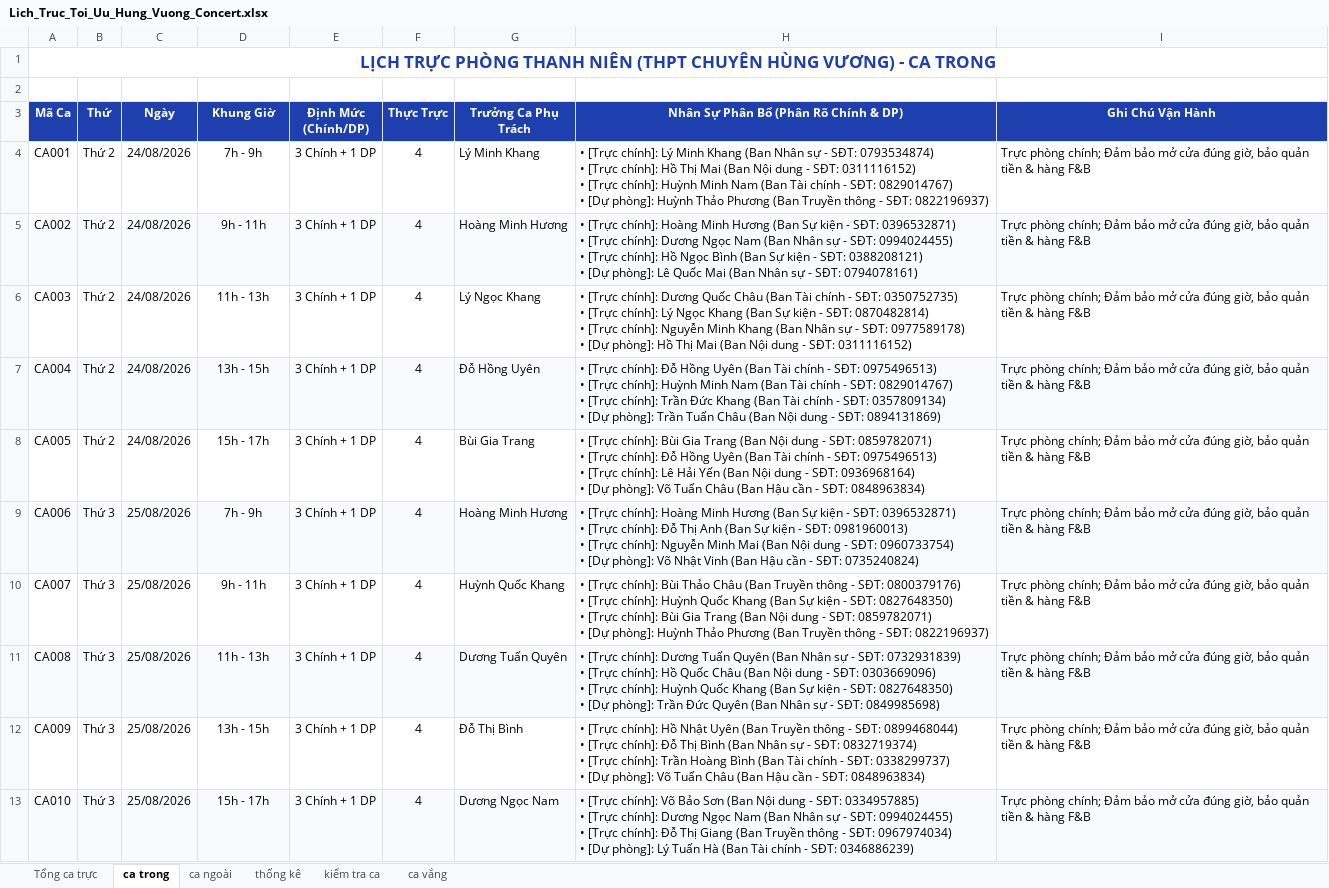
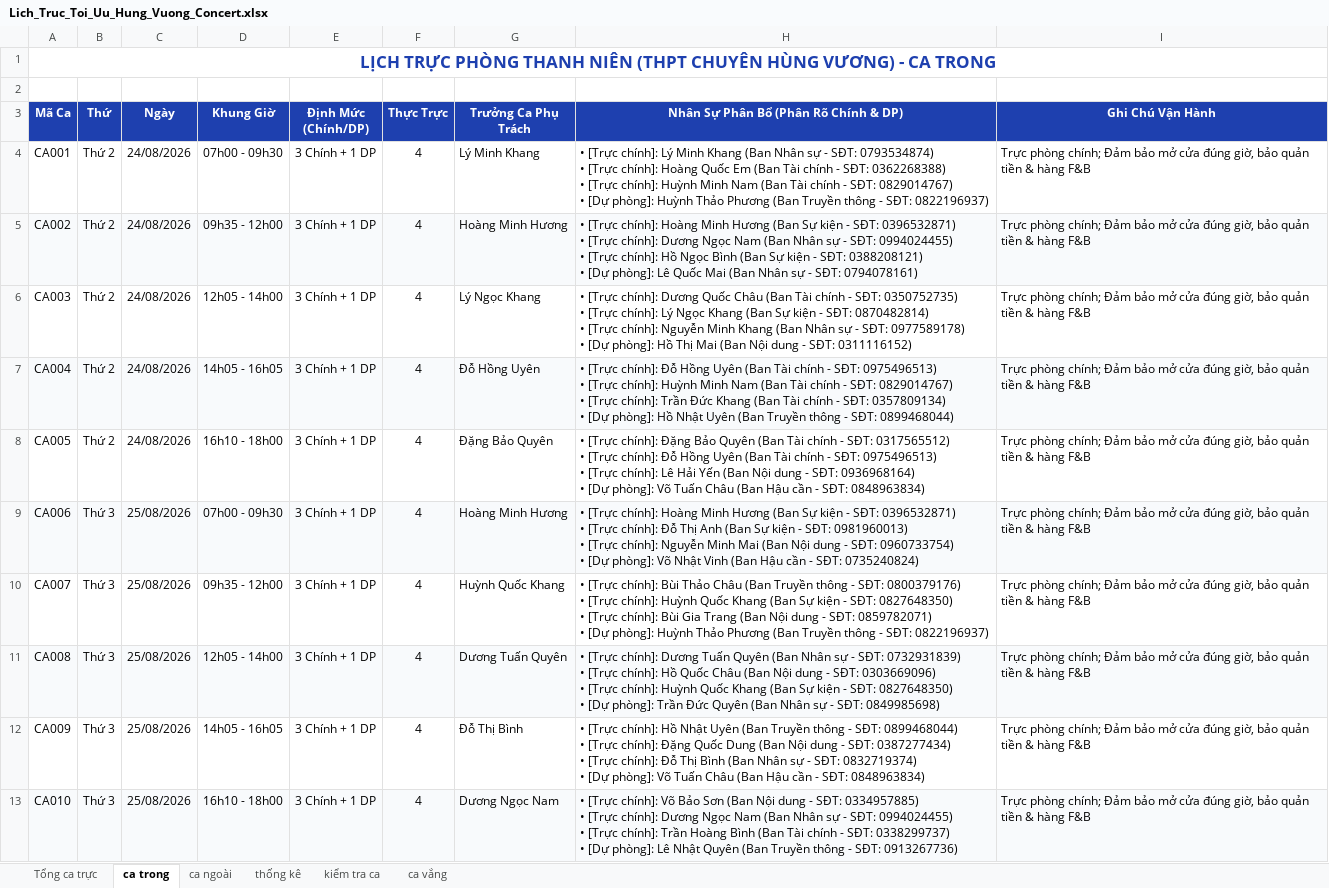
Before and after one commit to KaingP/App-Deploy-Final-1, an Excel workbook: reports/Lich_Truc_Toi_Uu_Hung_Vuong_Concert.xlsx, sheet ca trong, drawn as a sheet; only a part is shown; values as stored, in another font and other column widths than the file's, no borders; ↵ is a line break in a cell; the diff covers the shown part only; the diff names each change by its address in the sheet, - before the commit and + after, or states it on an @@ line.

```diff
--- a/reports/Lich_Truc_Toi_Uu_Hung_Vuong_Concert.xlsx (sheet ca trong)
+++ b/reports/Lich_Truc_Toi_Uu_Hung_Vuong_Concert.xlsx (sheet ca trong)
-D4 (Khung Giờ): 7h - 9h
+D4 (Khung Giờ): 07h00 - 09h30
-H4: …[Trực chính]: Hồ Thị Mai (Ban Nội dung - SĐT: 0311116152) ↵ • [Trực…
+H4: …[Trực chính]: Hoàng Quốc Em (Ban Tài chính - SĐT: 0362268388) ↵ • [Trực…
-D5 (Khung Giờ): 9h - 11h
+D5 (Khung Giờ): 09h35 - 12h00
-D6 (Khung Giờ): 11h - 13h
+D6 (Khung Giờ): 12h05 - 14h00
-D7 (Khung Giờ): 13h - 15h
+D7 (Khung Giờ): 14h05 - 16h05
-H7: …[Dự phòng]: Trần Tuấn Châu (Ban Nội dung - SĐT: 0894131869)
+H7: …[Dự phòng]: Hồ Nhật Uyên (Ban Truyền thông - SĐT: 0899468044)
-D8 (Khung Giờ): 15h - 17h
+D8 (Khung Giờ): 16h10 - 18h00
-G8 (Trưởng Ca Phụ Trách): Bùi Gia Trang
+G8 (Trưởng Ca Phụ Trách): Đặng Bảo Quyên
-H8: …[Trực chính]: Bùi Gia Trang (Ban Nội dung - SĐT: 0859782071) ↵ • [Trực…
+H8: …[Trực chính]: Đặng Bảo Quyên (Ban Tài chính - SĐT: 0317565512) ↵ • [Trực…
-D9 (Khung Giờ): 7h - 9h
+D9 (Khung Giờ): 07h00 - 09h30
-D10 (Khung Giờ): 9h - 11h
+D10 (Khung Giờ): 09h35 - 12h00
-D11 (Khung Giờ): 11h - 13h
+D11 (Khung Giờ): 12h05 - 14h00
-D12 (Khung Giờ): 13h - 15h
+D12 (Khung Giờ): 14h05 - 16h05
-H12: …[Trực chính]: Đỗ Thị Bình (Ban Nhân sự - SĐT: 0832719374) ↵ • [Trực chính]: Trần Hoàng Bình (Ban Tài chính - SĐT: 0338299737) ↵ • [Dự…
+H12: …[Trực chính]: Đặng Quốc Dung (Ban Nội dung - SĐT: 0387277434) ↵ • [Trực chính]: Đỗ Thị Bình (Ban Nhân sự - SĐT: 0832719374) ↵ • [Dự…
-D13 (Khung Giờ): 15h - 17h
+D13 (Khung Giờ): 16h10 - 18h00
-H13: …[Trực chính]: Đỗ Thị Giang (Ban Truyền thông - SĐT: 0967974034) ↵ • [Dự phòng]: Lý Tuấn Hà (Ban Tài chính - SĐT: 0346886239)
+H13: …[Trực chính]: Trần Hoàng Bình (Ban Tài chính - SĐT: 0338299737) ↵ • [Dự phòng]: Lê Nhật Quyên (Ban Truyền thông - SĐT: 0913267736)
```
Also changed, not shown: 46 edited cells elsewhere in this sheet, sheet thống kê, sheet ca vắng, sheet Tổng ca trực, sheet kiểm tra ca, sheet ca ngoài, 10 other files.
